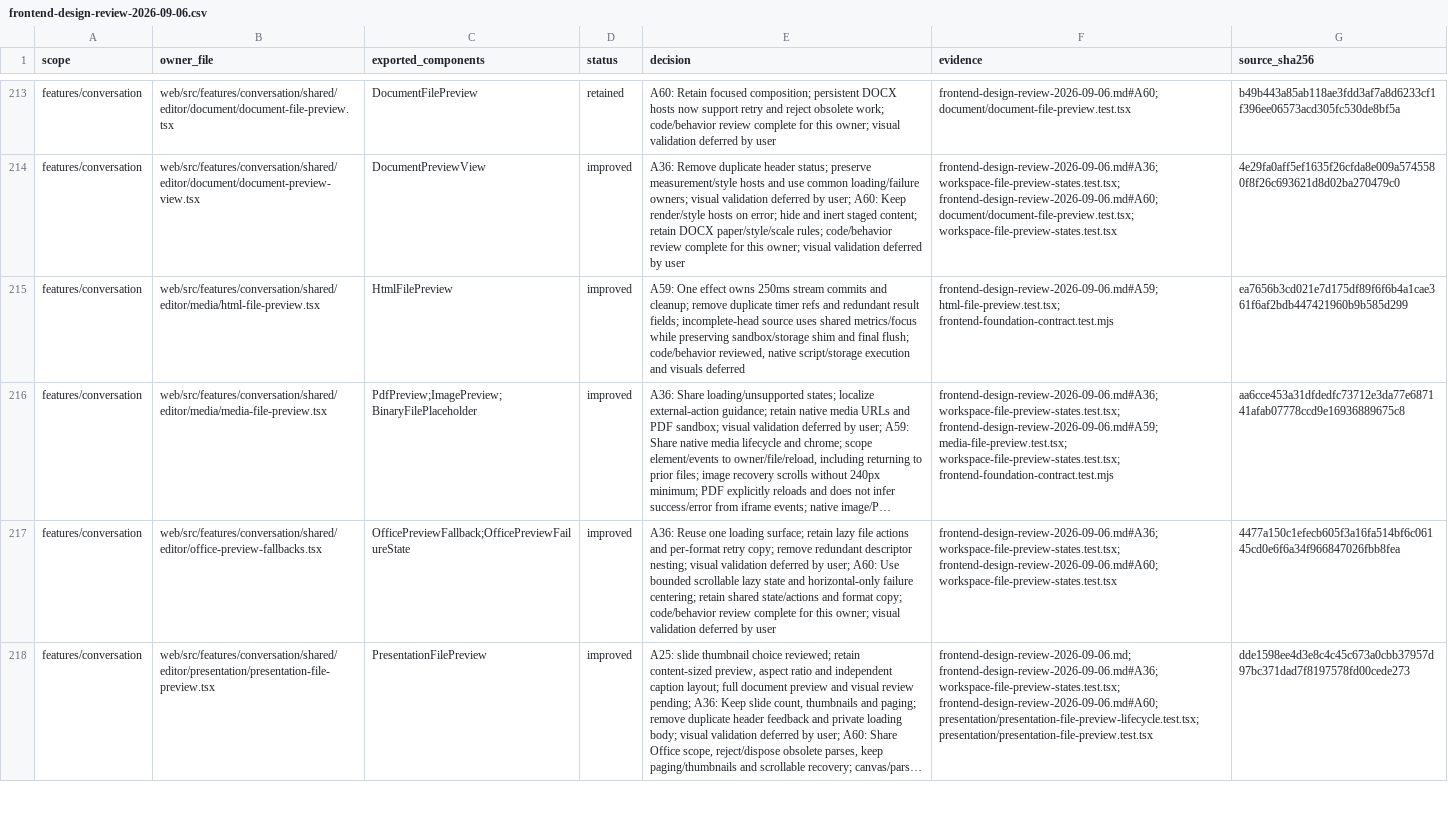
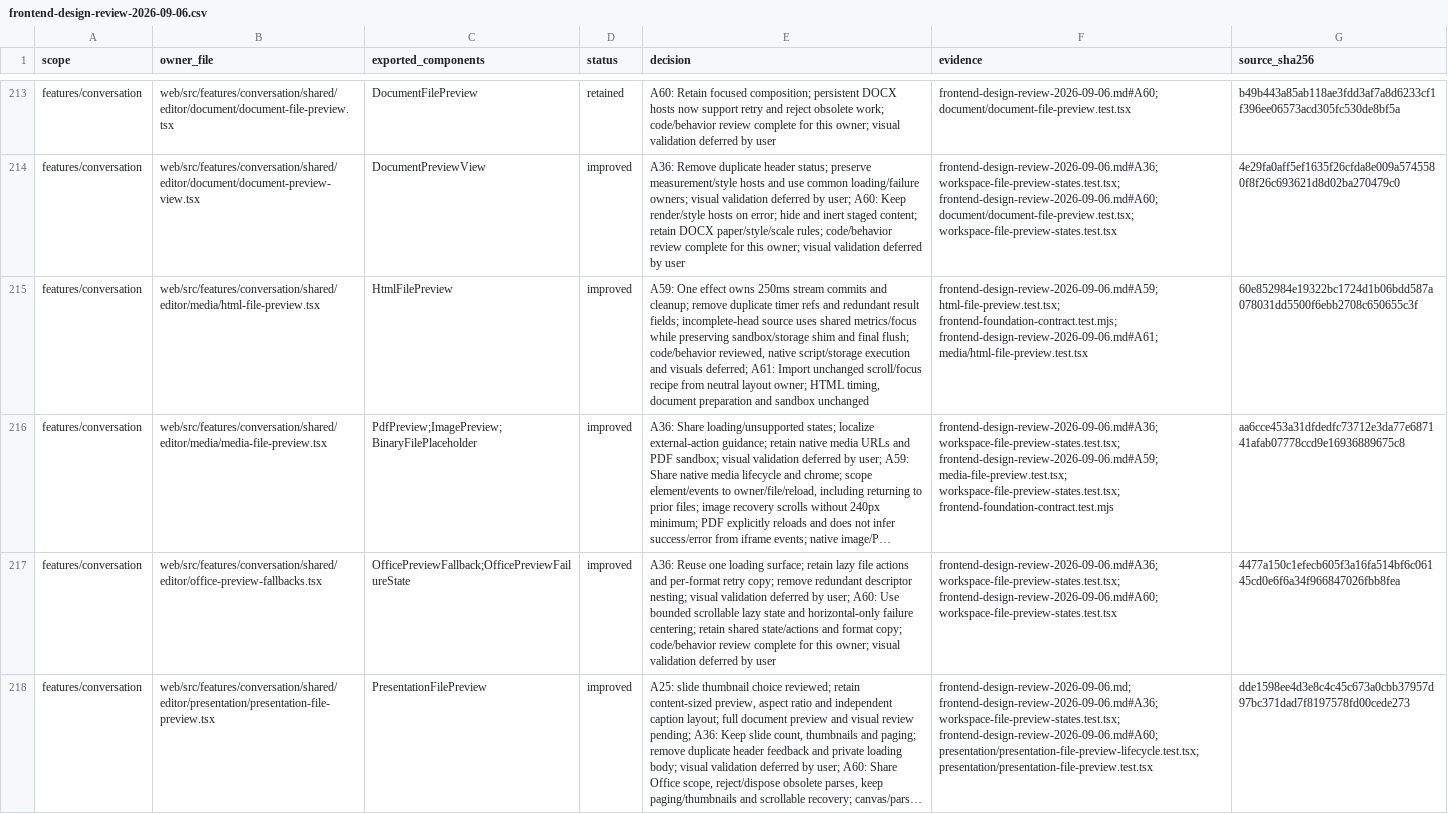
Before and after one commit to nexus-research-lab/nexus, a CSV file: docs/testing/frontend-design-review-2026-09-06.csv, drawn as a sheet; only a part is shown, gaps mark what is left out; long unchanged cells end in …; the diff covers the shown part only; the diff names each change by its address in the sheet, - before the commit and + after, or states it on an @@ line.

Commit message:
:recycle: Refine spreadsheet content and unify preview geometry

```diff
--- a/docs/testing/frontend-design-review-2026-09-06.csv
+++ b/docs/testing/frontend-design-review-2026-09-06.csv
-E215 (decision): …and visuals deferred
+E215 (decision): …and visuals deferred; A61: Import unchanged scroll/focus recipe from neutral layout owner; HTML timing, document preparation and sandbox unchanged
-F215 (evidence): frontend-design-review-2026-09-06.md#A59; html-file-preview.test.tsx; frontend-foundation-contract.test.mjs
+F215 (evidence): frontend-design-review-2026-09-06.md#A59; html-file-preview.test.tsx; frontend-foundation-contract.test.mjs; frontend-design-review-2026-09-06.md#A61; media/html-file-preview.test.tsx
-G215 (source_sha256): ea7656b3cd021e7d175df89f6f6b4a1cae361f6af2bdb447421960b9b585d299
+G215 (source_sha256): 60e852984e19322bc1724d1b06bdd587a078031dd5500f6ebb2708c650655c3f
```
Also changed, not shown: 14 edited cells elsewhere in this file, 20 other files.
